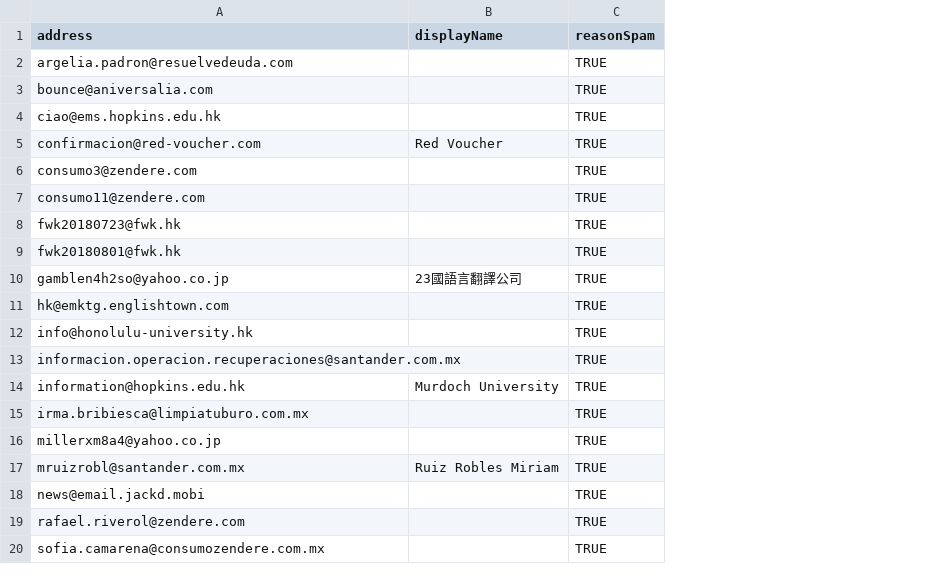
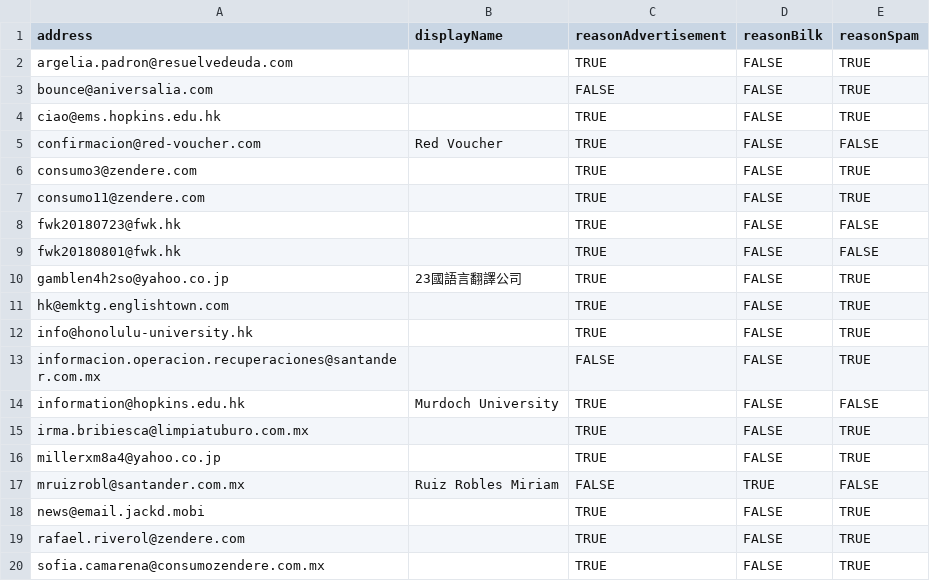
Before and after one commit to hugoalh-studio/UniversalBlacklist, a TSV file: email.tsv, drawn as a sheet; addresses are those after the commit; the diff names each change by its address in the sheet, - before the commit and + after, or states it on an @@ line.

```diff
--- a/email.tsv
+++ b/email.tsv
+column C (reasonAdvertisement), rows 2-20: TRUE | FALSE | TRUE | TRUE | TRUE | TRUE | TRUE | TRUE | TRUE | TRUE | TRUE | FALSE | TRUE | TRUE | TRUE | FALSE | TRUE | TRUE | TRUE
+column D (reasonBilk), rows 2-20: FALSE | FALSE | FALSE | FALSE | FALSE | FALSE | FALSE | FALSE | FALSE | FALSE | FALSE | FALSE | FALSE | FALSE | FALSE | TRUE | FALSE | FALSE | FALSE
-E5 (reasonSpam): TRUE
+E5 (reasonSpam): FALSE
-E8:E9 (reasonSpam): TRUE
+E8:E9 (reasonSpam): FALSE
-E14 (reasonSpam): TRUE
+E14 (reasonSpam): FALSE
-E17 (reasonSpam): TRUE
+E17 (reasonSpam): FALSE
```
Also changed, not shown: github.tsv, 4 other files.
